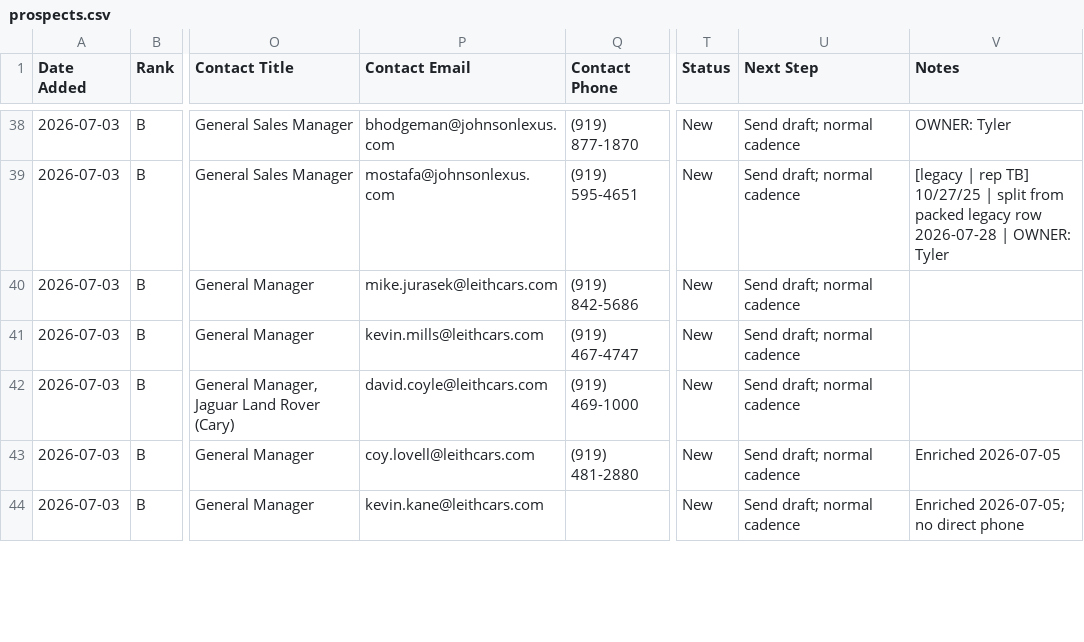
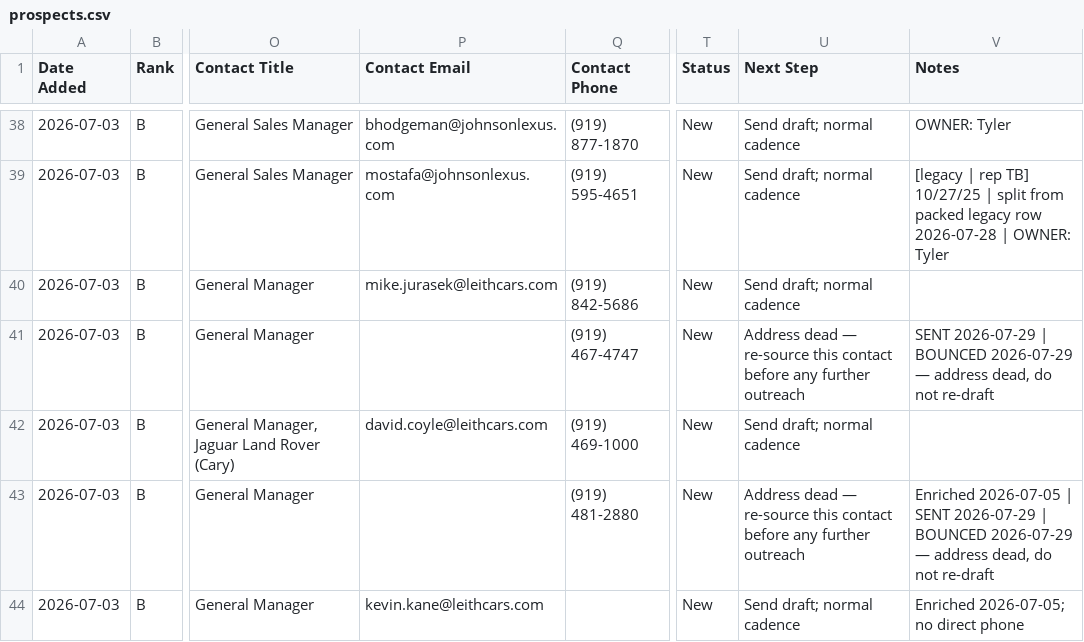
Before and after one commit to twbsportsguy/ClaudeCode, a CSV file: tracker/prospects.csv, drawn as a sheet; only a part is shown, gaps mark what is left out; the diff covers the shown part only; the diff names each change by its address in the sheet, - before the commit and + after, or states it on an @@ line.

```diff
--- a/tracker/prospects.csv
+++ b/tracker/prospects.csv
-P41 (Contact Email): kevin.mills@leithcars.com
+P41 (Contact Email): (empty)
-U41 (Next Step): Send draft; normal cadence
+U41 (Next Step): Address dead — re-source this contact before any further outreach
-V41 (Notes): (empty)
+V41 (Notes): SENT 2026-07-29 | BOUNCED 2026-07-29 — address dead, do not re-draft
-P43 (Contact Email): coy.lovell@leithcars.com
+P43 (Contact Email): (empty)
-U43 (Next Step): Send draft; normal cadence
+U43 (Next Step): Address dead — re-source this contact before any further outreach
-V43 (Notes): Enriched 2026-07-05
+V43 (Notes): Enriched 2026-07-05 | SENT 2026-07-29 | BOUNCED 2026-07-29 — address dead, do not re-draft
```
Also changed, not shown: 27 edited cells elsewhere in this file, 3 other files.
